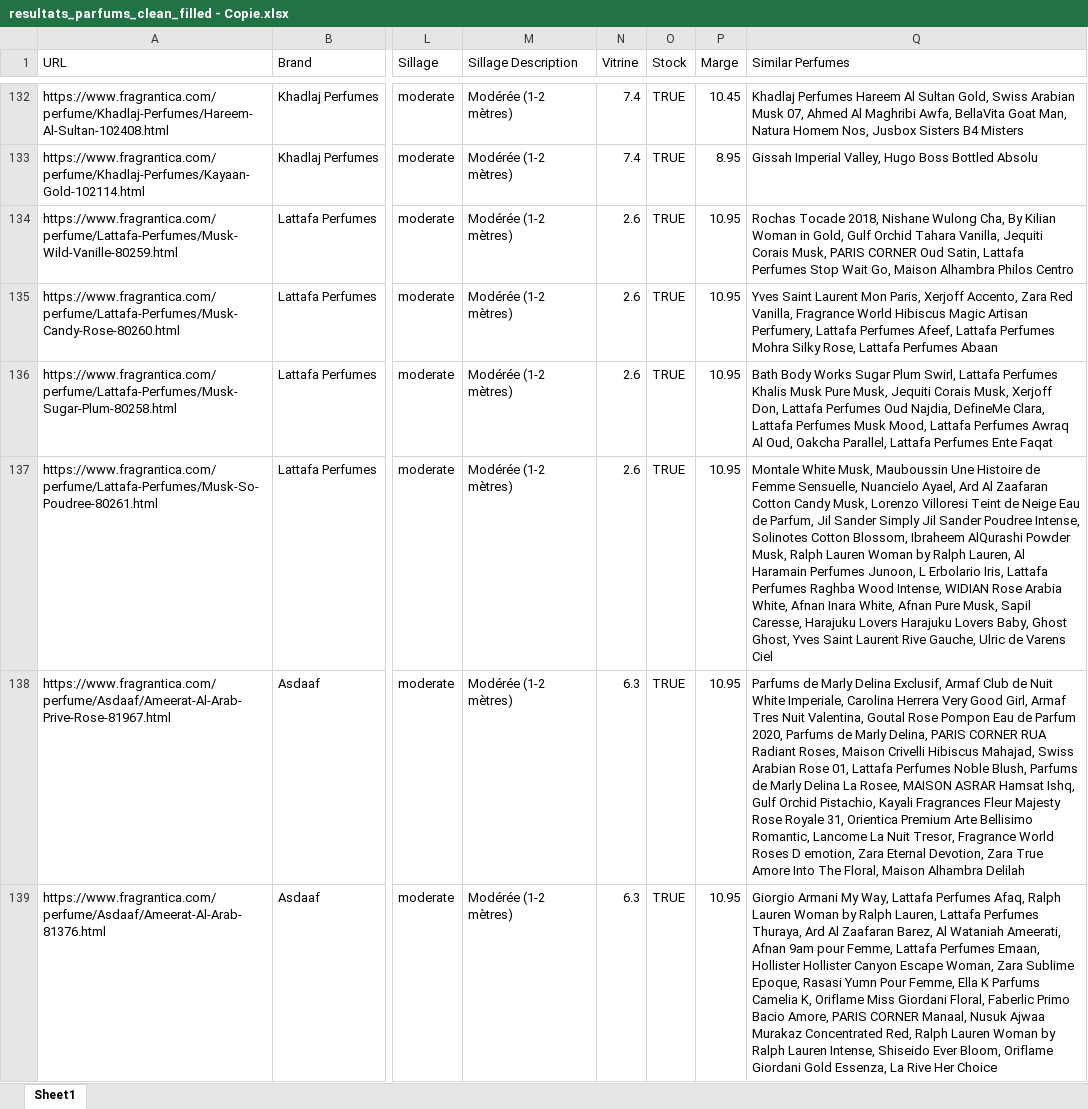
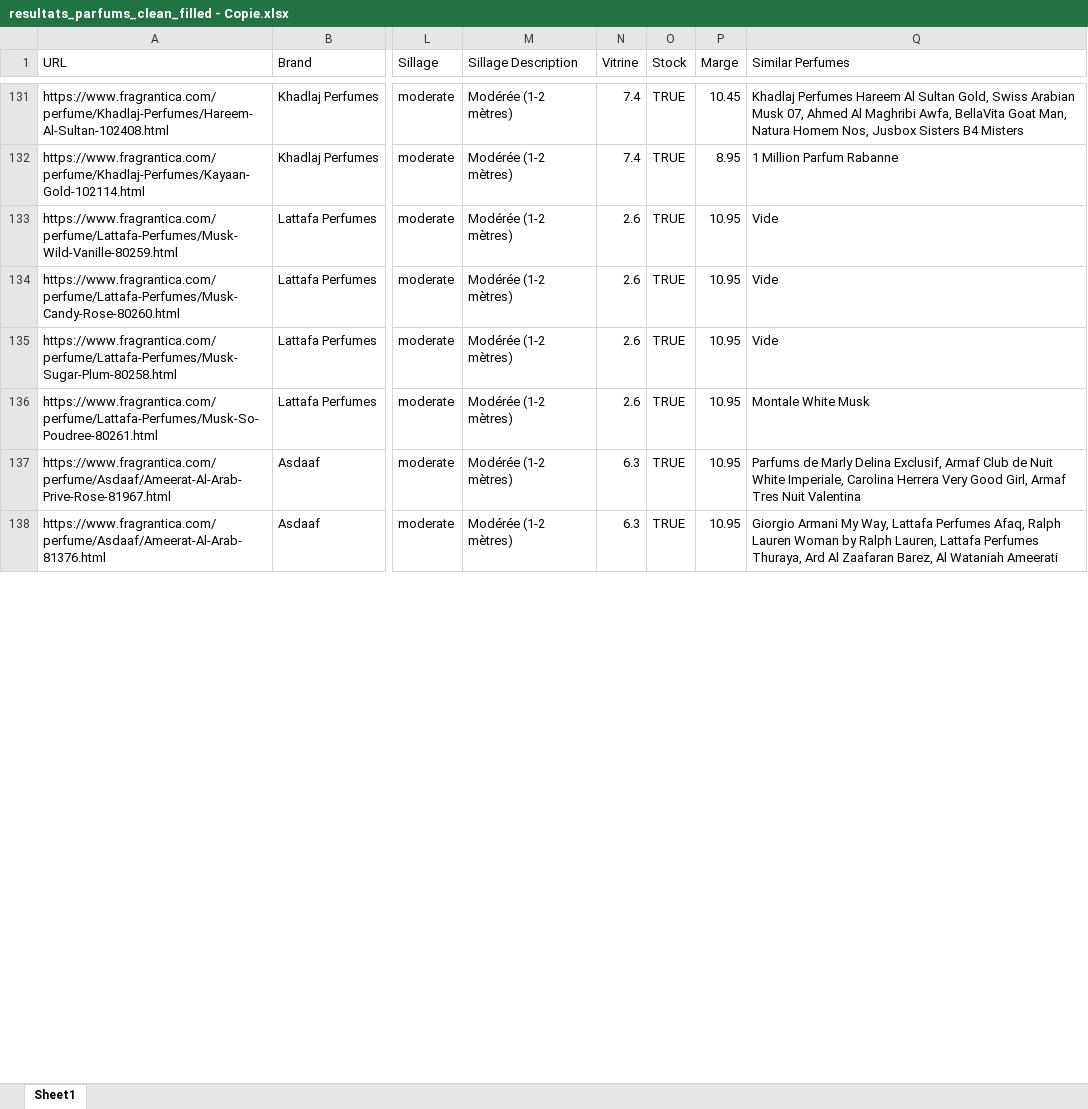
Before and after one commit to Abdel196-tech/borne-parfum, an Excel workbook: back/data/resultats_parfums_clean_filled - Copie.xlsx, sheet Sheet1, drawn as a sheet; only a part is shown, gaps mark what is left out; values as stored, in another font and other column widths than the file's, no cell formats; addresses are those after the commit; the diff covers the shown part only; the diff names each change by its address in the sheet, - before the commit and + after, or states it on an @@ line.

```diff
--- a/back/data/resultats_parfums_clean_filled - Copie.xlsx (sheet Sheet1)
+++ b/back/data/resultats_parfums_clean_filled - Copie.xlsx (sheet Sheet1)
-Q132 (Similar Perfumes): Gissah Imperial Valley, Hugo Boss Bottled Absolu
+Q132 (Similar Perfumes): 1 Million Parfum Rabanne
-Q133 (Similar Perfumes): Rochas Tocade 2018, Nishane Wulong Cha, By Kilian Woman in Gold, Gulf Orchid Tahara Vanilla, Jequiti Corais Musk, PARIS CORNER Oud Satin, Lattafa Perfumes Stop Wait Go, Maison Alhambra Philos Centro
+Q133 (Similar Perfumes): Vide
-Q134 (Similar Perfumes): Yves Saint Laurent Mon Paris, Xerjoff Accento, Zara Red Vanilla, Fragrance World Hibiscus Magic Artisan Perfumery, Lattafa Perfumes Afeef, Lattafa Perfumes Mohra Silky Rose, Lattafa Perfumes Abaan
+Q134 (Similar Perfumes): Vide
-Q135 (Similar Perfumes): Bath Body Works Sugar Plum Swirl, Lattafa Perfumes Khalis Musk Pure Musk, Jequiti Corais Musk, Xerjoff Don, Lattafa Perfumes Oud Najdia, DefineMe Clara, Lattafa Perfumes Musk Mood, Lattafa Perfumes Awraq Al Oud, Oakcha Parallel, Lattafa Perfumes Ente Faqat
+Q135 (Similar Perfumes): Vide
-Q136 (Similar Perfumes): Montale White Musk, Mauboussin Une Histoire de Femme Sensuelle, Nuancielo Ayael, Ard Al Zaafaran Cotton Candy Musk, Lorenzo Villoresi Teint de Neige Eau de Parfum, Jil Sander Simply Jil Sander Poudree Intense, Solinotes Cotton Blossom, Ibraheem AlQurashi Powder Musk, Ralph Lauren Woman by Ralph Lauren, Al Haramain Perfumes Junoon, L Erbolario Iris, Lattafa Perfumes Raghba Wood Intense, WIDIAN Rose Arabia White, Afnan Inara White, Afnan Pure Musk, Sapil Caresse, Harajuku Lovers Harajuku Lovers Baby, Ghost Ghost, Yves Saint Laurent Rive Gauche, Ulric de Varens Ciel
+Q136 (Similar Perfumes): Montale White Musk
-Q137 (Similar Perfumes): …Tres Nuit Valentina, Goutal Rose Pompon Eau de Parfum 2020, Parfums de Marly Delina, PARIS CORNER RUA Radiant Roses, Maison Crivelli Hibiscus Mahajad, Swiss Arabian Rose 01, Lattafa Perfumes Noble Blush, Parfums de Marly Delina La Rosee, MAISON ASRAR Hamsat Ishq, Gulf Orchid Pistachio, Kayali Fragrances Fleur Majesty Rose Royale 31, Orientica Premium Arte Bellisimo Romantic, Lancome La Nuit Tresor, Fragrance World Roses D emotion, Zara Eternal Devotion, Zara True Amore Into The Floral, Maison Alhambra Delilah
+Q137 (Similar Perfumes): …Tres Nuit Valentina
-Q138 (Similar Perfumes): …Al Wataniah Ameerati, Afnan 9am pour Femme, Lattafa Perfumes Emaan, Hollister Hollister Canyon Escape Woman, Zara Sublime Epoque, Rasasi Yumn Pour Femme, Ella K Parfums Camelia K, Oriflame Miss Giordani Floral, Faberlic Primo Bacio Amore, PARIS CORNER Manaal, Nusuk Ajwaa Murakaz Concentrated Red, Ralph Lauren Woman by Ralph Lauren Intense, Shiseido Ever Bloom, Oriflame Giordani Gold Essenza, La Rive Her Choice
+Q138 (Similar Perfumes): …Al Wataniah Ameerati
```
Also changed, not shown: 32 added rows, 4 removed rows and 352 edited cells elsewhere in this sheet, cell formats, 20 other files.
